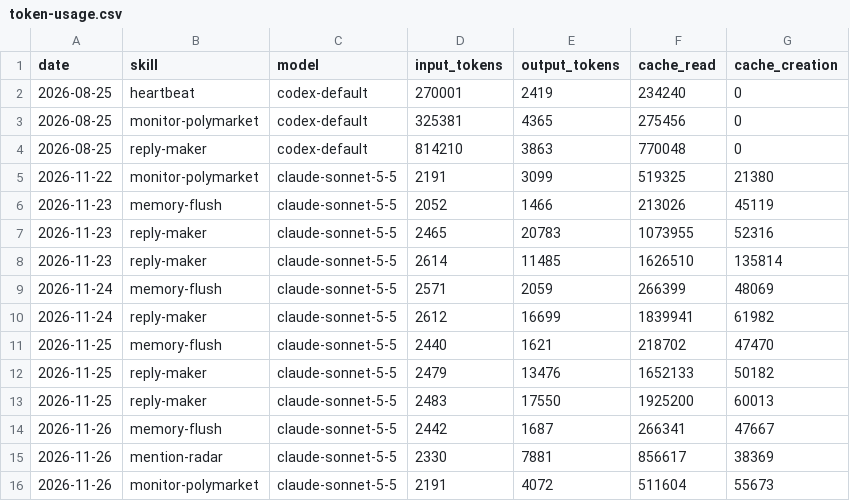
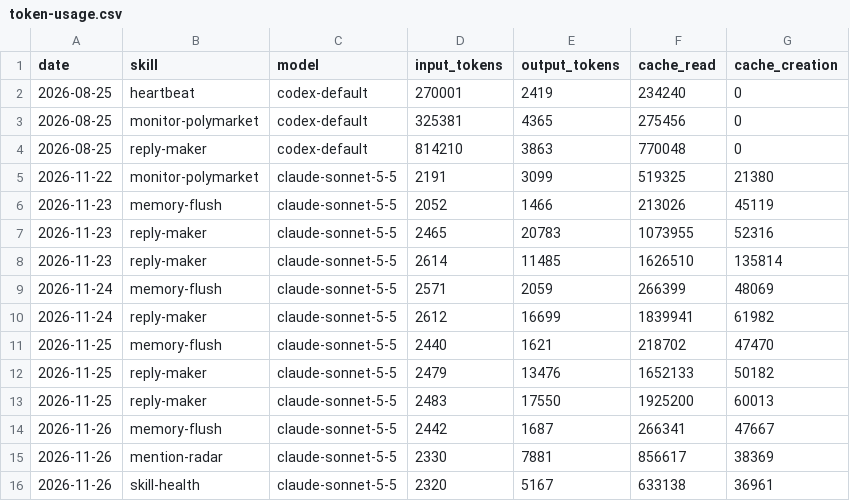
Before and after one commit to Kodawari10/aeon, a CSV file: memory/token-usage.csv, drawn as a sheet.

Commit message:
chore(skill-health): auto-commit 2026-11-26

```diff
--- a/memory/token-usage.csv
+++ b/memory/token-usage.csv
@@ -15,2 +15,2 @@ date,skill,model,input_tokens,output_tokens,cache_read,cache_creation
 2026-11-26,mention-radar,claude-sonnet-5-5,2330,7881,856617,38369
-2026-11-26,monitor-polymarket,claude-sonnet-5-5,2191,4072,511604,55673
+2026-11-26,skill-health,claude-sonnet-5-5,2320,5167,633138,36961
```
Also changed, not shown: 5 other files.
